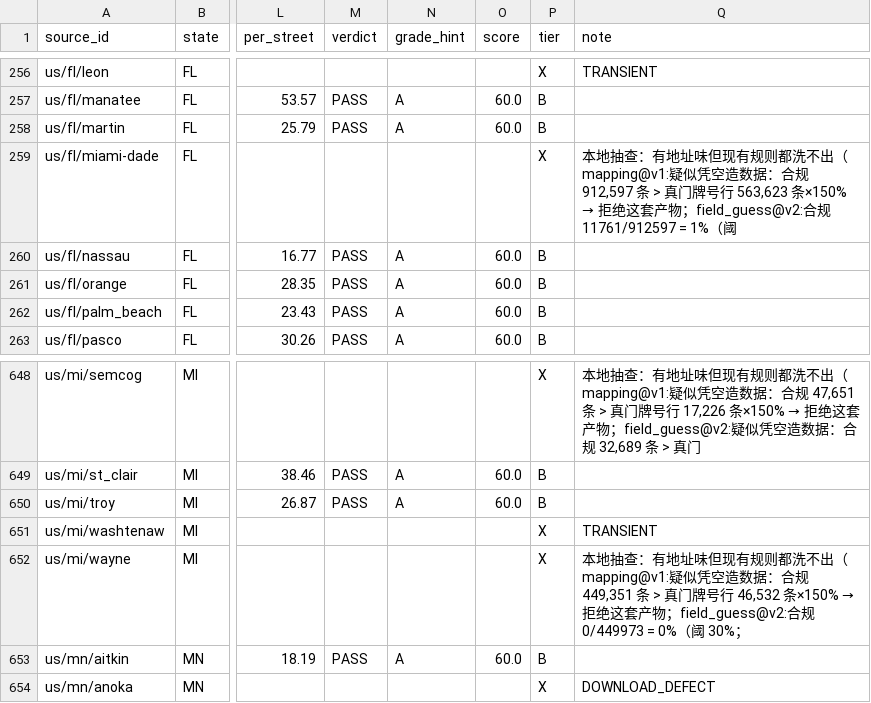
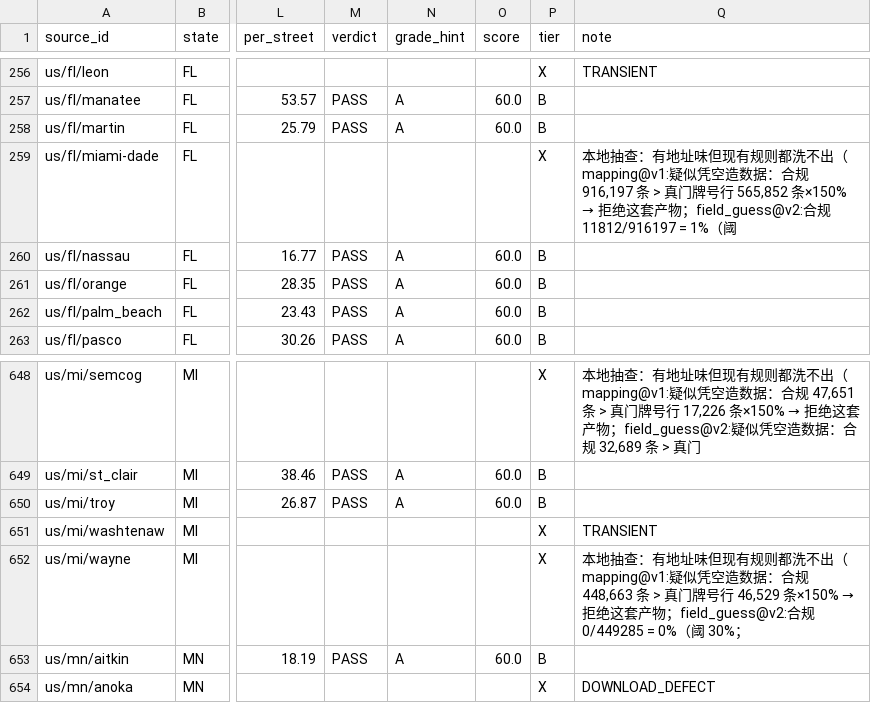
Before and after one commit to ip9988001/World-Map-Data, a CSV file: data/源质量档案.csv, drawn as a sheet; only a part is shown, gaps mark what is left out; the diff names each change by its address in the sheet, - before the commit and + after, or states it on an @@ line.

```diff
--- a/data/源质量档案.csv
+++ b/data/源质量档案.csv
@@ Q259 (note): …：合规 912,597 条 > 真门牌号行 563,623 条×150% → 拒绝这套产物；field_guess@v2:合规 11761/912597 = 1%（阈 → …：合规 916,197 条 > 真门牌号行 565,852 条×150% → 拒绝这套产物；field_guess@v2:合规 11812/916197 = 1%（阈 @@
@@ Q652 (note): …：合规 449,351 条 > 真门牌号行 46,532 条×150% → 拒绝这套产物；field_guess@v2:合规 0/449973 = 0%（阈… → …：合规 448,663 条 > 真门牌号行 46,529 条×150% → 拒绝这套产物；field_guess@v2:合规 0/449285 = 0%（阈… @@
```
Also changed, not shown: progress/台账.csv, 4 other files.
